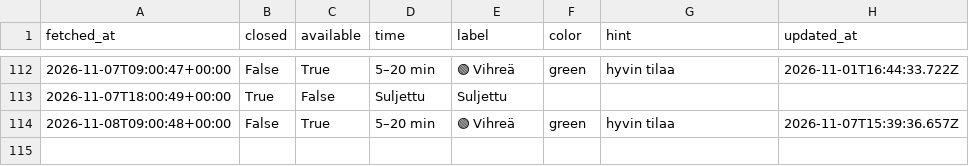
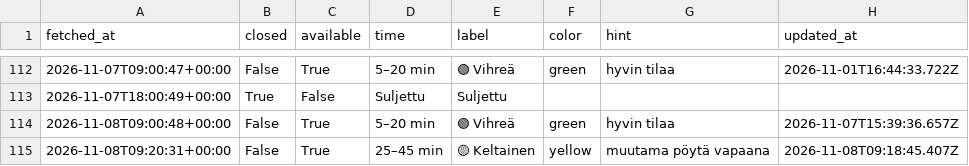
Before and after one commit to entsukki/gr-trendi, a CSV file: data/queue.csv, drawn as a sheet; only a part is shown, gaps mark what is left out.

```diff
--- a/data/queue.csv
+++ b/data/queue.csv
@@ -114 +114,2 @@ fetched_at,closed,available,time,label,color,hint,updated_at
 2026-11-08T09:00:48+00:00,False,True,5–20 min,🟢 Vihreä,green,hyvin tilaa,2026-11-07T15:39:36.657Z
+2026-11-08T09:20:31+00:00,False,True,25–45 min,🟡 Keltainen,yellow,muutama pöytä vapaana,2026-11-08T09:18:45.407Z
```
